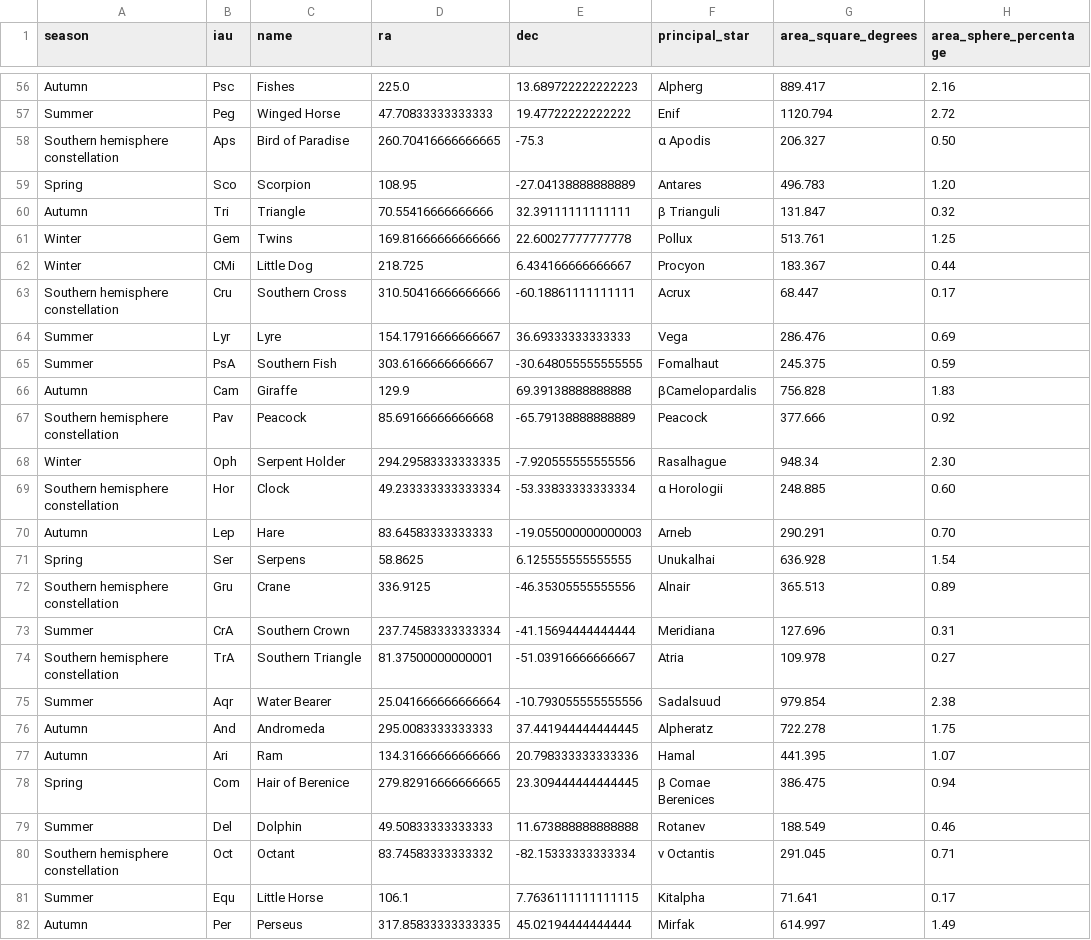
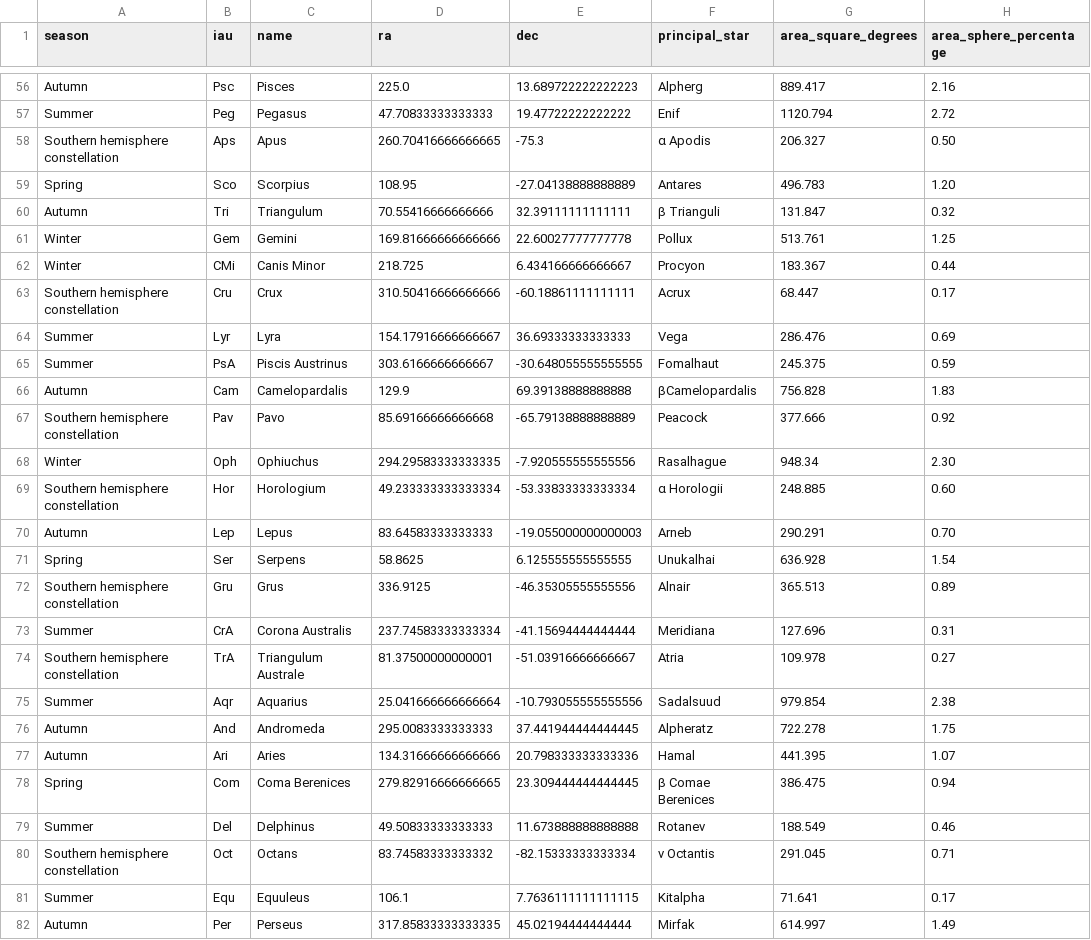
Before and after one commit to vitaliypopel/astrosky, a CSV file: datasets/constellations.csv, drawn as a sheet; only a part is shown, gaps mark what is left out; the diff covers the shown part only; the diff names each change by its address in the sheet, - before the commit and + after, or states it on an @@ line.

```diff
--- a/datasets/constellations.csv
+++ b/datasets/constellations.csv
-C56 (name): Fishes
+C56 (name): Pisces
-C57 (name): Winged Horse
+C57 (name): Pegasus
-C58 (name): Bird of Paradise
+C58 (name): Apus
-C59 (name): Scorpion
+C59 (name): Scorpius
-C60 (name): Triangle
+C60 (name): Triangulum
-C61 (name): Twins
+C61 (name): Gemini
-C62 (name): Little Dog
+C62 (name): Canis Minor
-C63 (name): Southern Cross
+C63 (name): Crux
-C64 (name): Lyre
+C64 (name): Lyra
-C65 (name): Southern Fish
+C65 (name): Piscis Austrinus
-C66 (name): Giraffe
+C66 (name): Camelopardalis
-C67 (name): Peacock
+C67 (name): Pavo
-C68 (name): Serpent Holder
+C68 (name): Ophiuchus
-C69 (name): Clock
+C69 (name): Horologium
-C70 (name): Hare
+C70 (name): Lepus
-C72 (name): Crane
+C72 (name): Grus
-C73 (name): Southern Crown
+C73 (name): Corona Australis
-C74 (name): Southern Triangle
+C74 (name): Triangulum Australe
-C75 (name): Water Bearer
+C75 (name): Aquarius
-C77 (name): Ram
+C77 (name): Aries
-C78 (name): Hair of Berenice
+C78 (name): Coma Berenices
-C79 (name): Dolphin
+C79 (name): Delphinus
-C80 (name): Octant
+C80 (name): Octans
-C81 (name): Little Horse
+C81 (name): Equuleus
```
Also changed, not shown: 54 edited cells elsewhere in this file.
